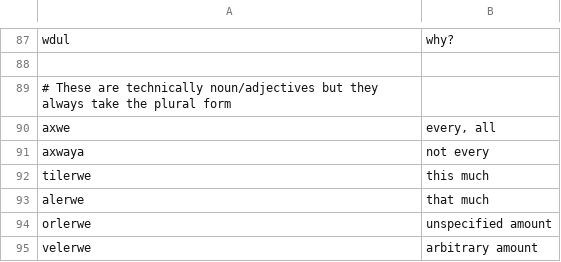
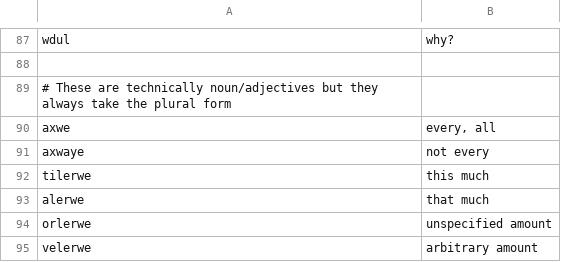
Before and after one commit to rngesus-wept/puflantu, a TSV file: root_closed.tsv, drawn as a sheet; only a part is shown, gaps mark what is left out.

Commit message:
Additional -wa -> -we change

```diff
--- a/root_closed.tsv
+++ b/root_closed.tsv
@@ -90,3 +90,3 @@ wdul	why?
 axwe	every, all
-axwaya	not every
+axwaye	not every
 tilerwe	this much
```
